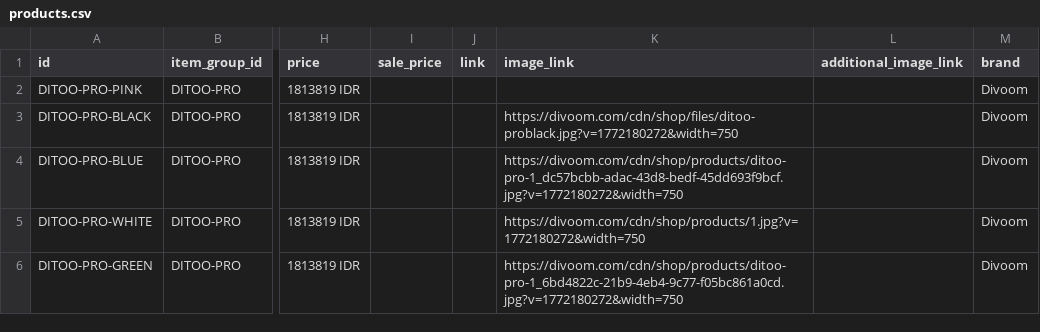
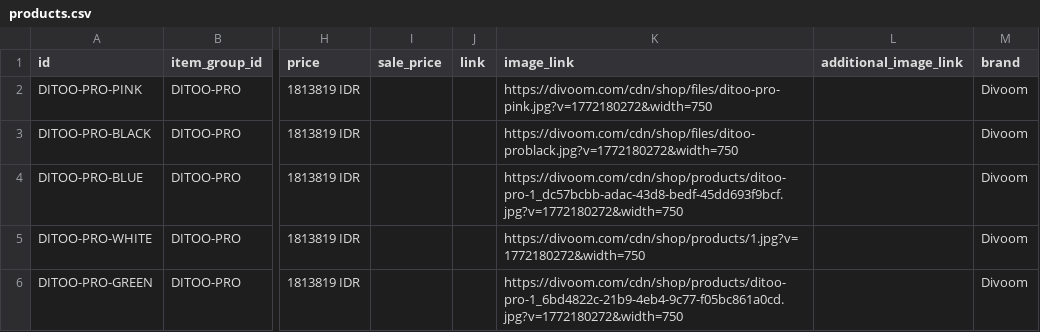
Before and after one commit to alfazarqom/alfazarqom.github.io, a CSV file: products.csv, drawn as a sheet; only a part is shown, gaps mark what is left out; the diff names each change by its address in the sheet, - before the commit and + after, or states it on an @@ line.

Commit message:
Add Ditoo-Pro Pink image link

```diff
--- a/products.csv
+++ b/products.csv
-K2 (image_link): (empty)
+K2 (image_link): https://divoom.com/cdn/shop/files/ditoo-pro-pink.jpg?v=1772180272&width=750
```
